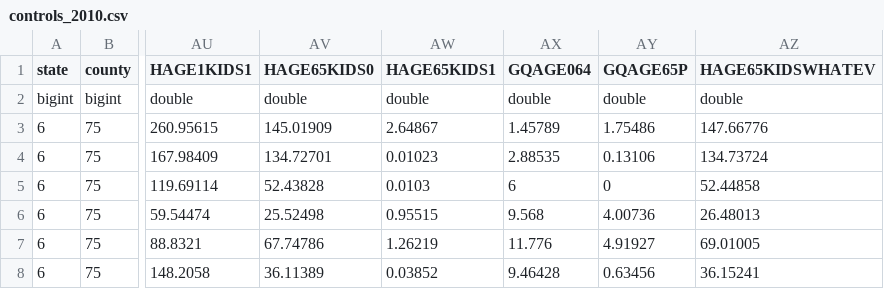
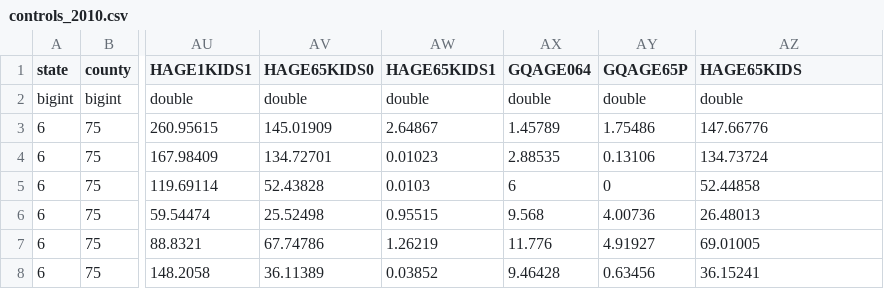
Before and after one commit to sfcta/popgen1, a CSV file: test_data/controls_2010.csv, drawn as a sheet; only a part is shown, gaps mark what is left out; the diff names each change by its address in the sheet, - before the commit and + after, or states it on an @@ line.

Commit message:
added one import statement that was left out of earlier commit

```diff
--- a/test_data/controls_2010.csv
+++ b/test_data/controls_2010.csv
-AZ1: HAGE65KIDSWHATEV
+AZ1: HAGE65KIDS
```
Also changed, not shown: 4 other files.
